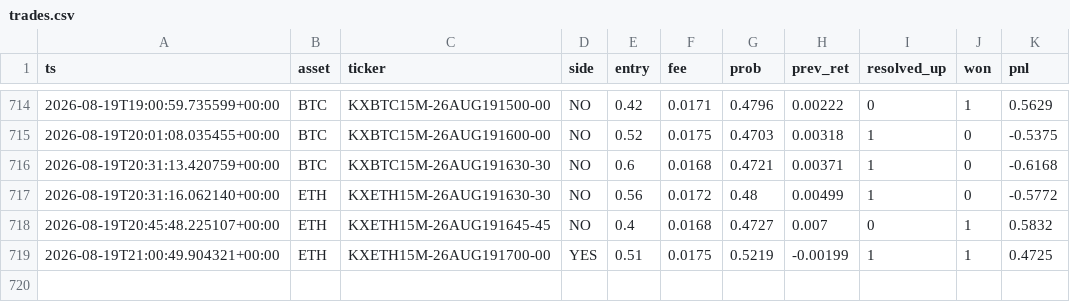
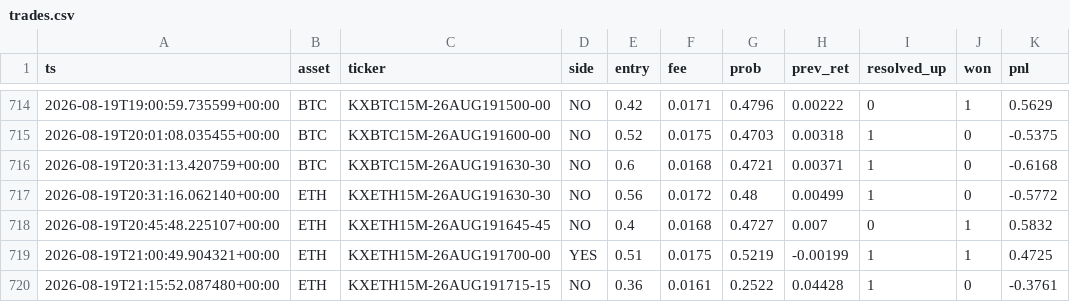
Before and after one commit to WhemDev/kalshi-paper-live, a CSV file: trades.csv, drawn as a sheet; only a part is shown, gaps mark what is left out.

```diff
--- a/trades.csv
+++ b/trades.csv
@@ -719 +719,2 @@ ts,asset,ticker,side,entry,fee,prob,prev_ret,resolved_up,won,pnl
 2026-08-19T21:00:49.904321+00:00,ETH,KXETH15M-26AUG191700-00,YES,0.51,0.0175,0.5219,-0.00199,1,1,0.4725
+2026-08-19T21:15:52.087480+00:00,ETH,KXETH15M-26AUG191715-15,NO,0.36,0.0161,0.2522,0.04428,1,0,-0.3761
```
